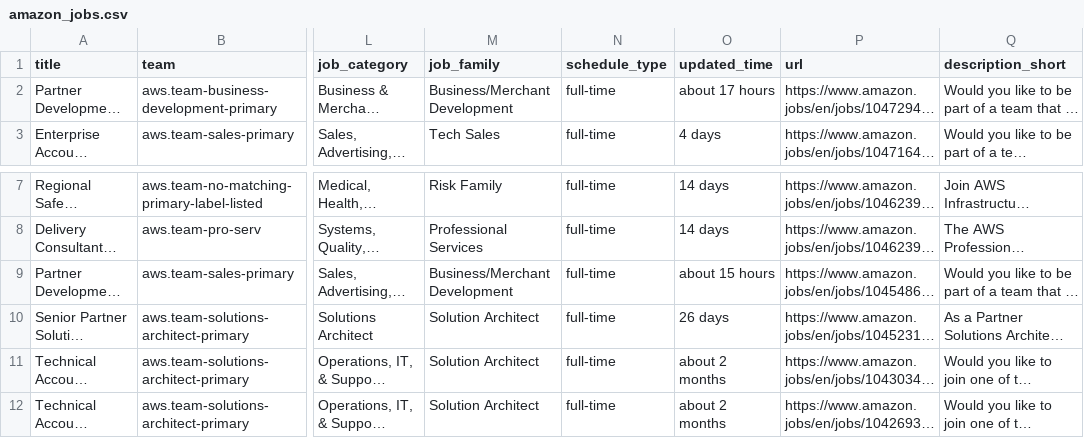
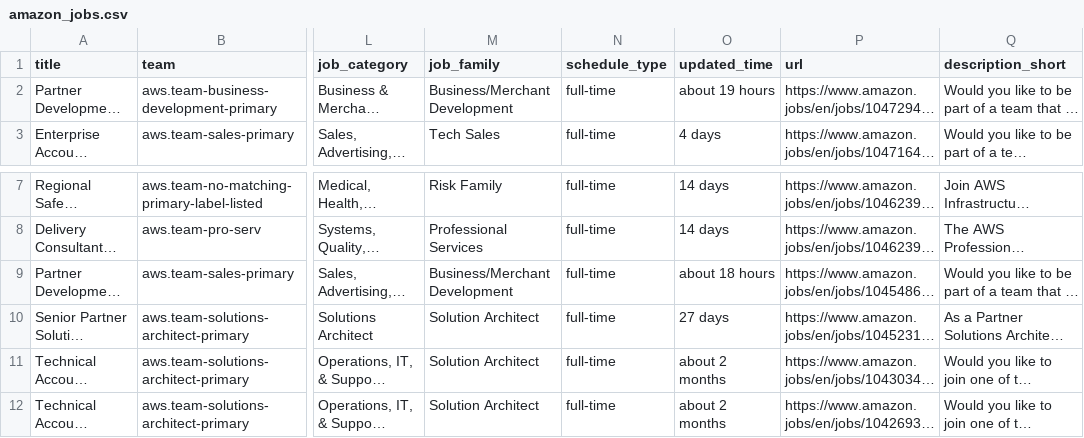
Before and after one commit to BarbaraPFloresRios/JobTrackerChile, a CSV file: data/raw/amazon_jobs.csv, drawn as a sheet; only a part is shown, gaps mark what is left out; long unchanged cells end in …; the diff names each change by its address in the sheet, - before the commit and + after, or states it on an @@ line.

```diff
--- a/data/raw/amazon_jobs.csv
+++ b/data/raw/amazon_jobs.csv
-O2 (updated_time): about 17 hours
+O2 (updated_time): about 19 hours
-O9 (updated_time): about 15 hours
+O9 (updated_time): about 18 hours
-O10 (updated_time): 26 days
+O10 (updated_time): 27 days
```
Also changed, not shown: data/raw/cencosud_jobs.csv, data/raw/mercadolibre_jobs.csv, 1 other file.
